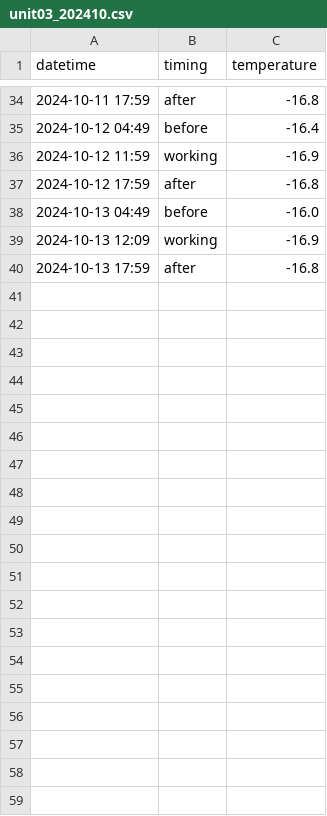
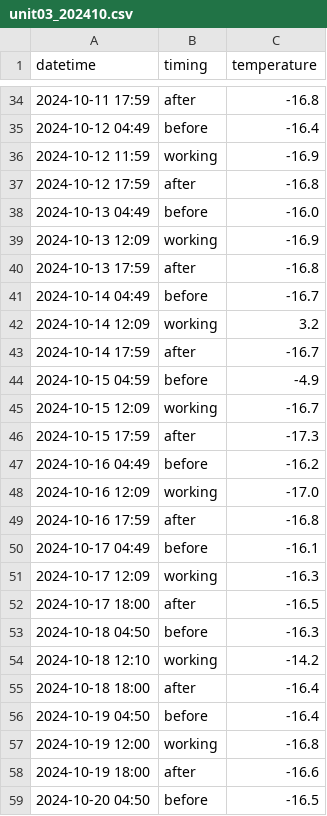
Before and after one commit to marunaka-food-corp/ondotori-ws-settings, a CSV file: docs/data/unit03/unit03_202410.csv, drawn as a sheet; only a part is shown, gaps mark what is left out; the diff covers the shown part only.

```diff
--- a/docs/data/unit03/unit03_202410.csv
+++ b/docs/data/unit03/unit03_202410.csv
@@ -40 +40,20 @@ datetime,timing,temperature
 2024-10-13 17:59,after,-16.8
+2024-10-14 04:49,before,-16.7
+2024-10-14 12:09,working,3.2
+2024-10-14 17:59,after,-16.7
+2024-10-15 04:59,before,-4.9
+2024-10-15 12:09,working,-16.7
+2024-10-15 17:59,after,-17.3
+2024-10-16 04:49,before,-16.2
+2024-10-16 12:09,working,-17.0
+2024-10-16 17:59,after,-16.8
+2024-10-17 04:49,before,-16.1
+2024-10-17 12:09,working,-16.3
+2024-10-17 18:00,after,-16.5
+2024-10-18 04:50,before,-16.3
+2024-10-18 12:10,working,-14.2
+2024-10-18 18:00,after,-16.4
+2024-10-19 04:50,before,-16.4
+2024-10-19 12:00,working,-16.8
+2024-10-19 18:00,after,-16.6
+2024-10-20 04:50,before,-16.5
```
Also changed, not shown: 35 added rows elsewhere in this file, docs/data/unit01/unit01_202410.csv, docs/data/unit02/unit02_202410.csv, 42 other files.
